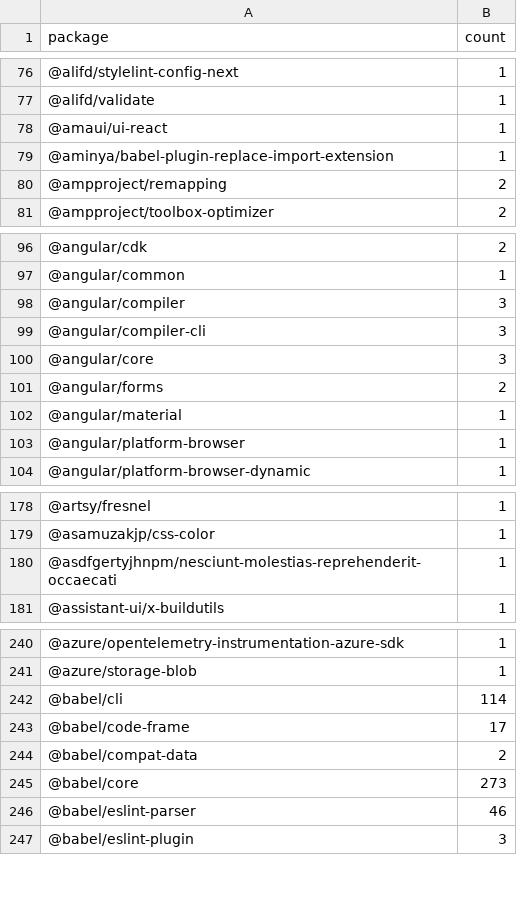
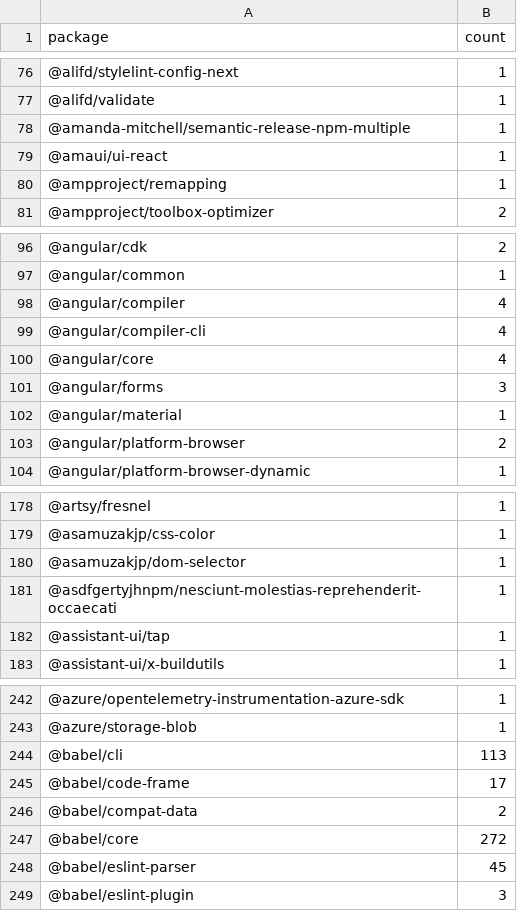
Before and after one commit to streetsidesoftware/cspell-dicts, a CSV file: dictionaries/npm/src/npm/.npm-package-ref-counts.csv, drawn as a sheet; only a part is shown, gaps mark what is left out; the diff covers the shown part only.

```diff
--- a/dictionaries/npm/src/npm/.npm-package-ref-counts.csv
+++ b/dictionaries/npm/src/npm/.npm-package-ref-counts.csv
@@ -77,5 +77,5 @@ package,count
 @alifd/validate,1
+@amanda-mitchell/semantic-release-npm-multiple,1
 @amaui/ui-react,1
-@aminya/babel-plugin-replace-import-extension,1
-@ampproject/remapping,2
+@ampproject/remapping,1
 @ampproject/toolbox-optimizer,2
@@ -97,8 +97,8 @@ package,count
 @angular/common,1
-@angular/compiler,3
-@angular/compiler-cli,3
-@angular/core,3
-@angular/forms,2
+@angular/compiler,4
+@angular/compiler-cli,4
+@angular/core,4
+@angular/forms,3
 @angular/material,1
-@angular/platform-browser,1
+@angular/platform-browser,2
 @angular/platform-browser-dynamic,1
@@ -179,3 +179,5 @@ package,count
 @asamuzakjp/css-color,1
+@asamuzakjp/dom-selector,1
 @asdfgertyjhnpm/nesciunt-molestias-reprehenderit-occaecati,1
+@assistant-ui/tap,1
 @assistant-ui/x-buildutils,1
@@ -241,7 +243,7 @@ package,count
 @azure/storage-blob,1
-@babel/cli,114
+@babel/cli,113
 @babel/code-frame,17
 @babel/compat-data,2
-@babel/core,273
-@babel/eslint-parser,46
+@babel/core,272
+@babel/eslint-parser,45
 @babel/eslint-plugin,3
```
Also changed, not shown: 6 added rows, 6 removed rows and 77 edited cells elsewhere in this file, dictionaries/npm/src/npm/.npm-keywords.csv, 3 other files.
